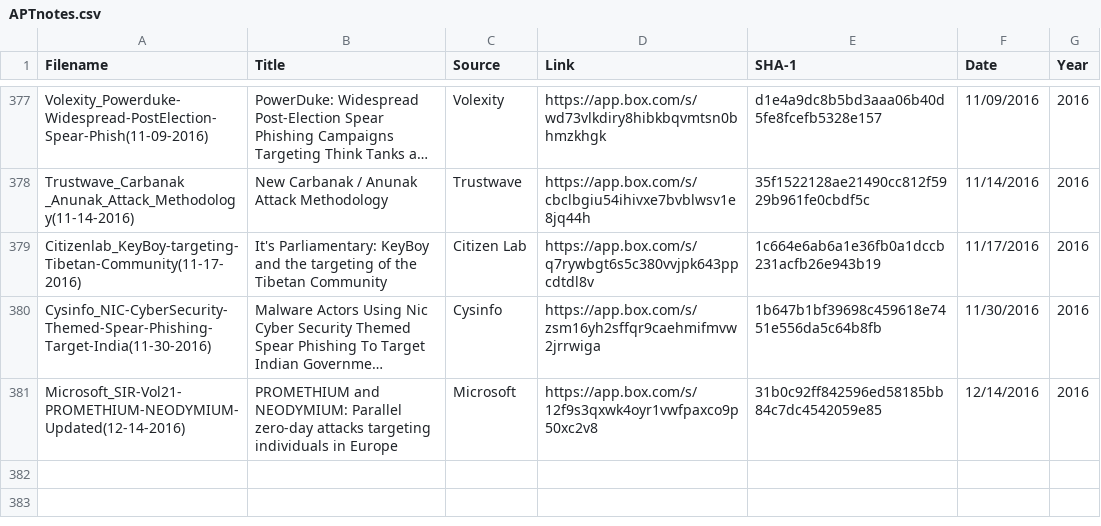
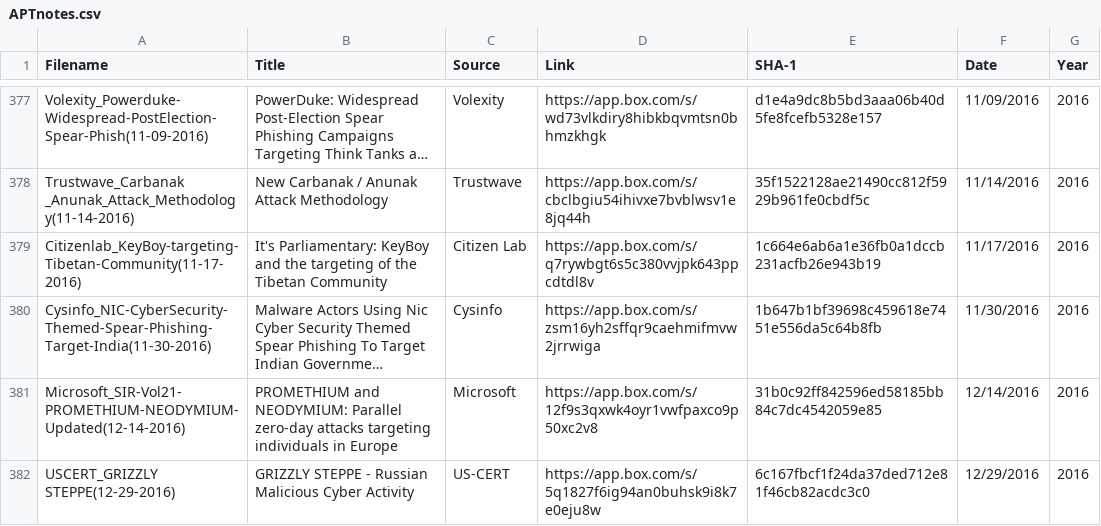
Before and after one commit to aptnotes/data, a CSV file: APTnotes.csv, drawn as a sheet; only a part is shown, gaps mark what is left out; long unchanged cells end in …; the diff names each change by its address in the sheet, - before the commit and + after, or states it on an @@ line.

Commit message:
Add US-CERT NCCIC's report on GRIZZLY STEPPE (Fix #76)

```diff
--- a/APTnotes.csv
+++ b/APTnotes.csv
+row 382: USCERT_GRIZZLY STEPPE(12-29-2016) | GRIZZLY STEPPE - Russian Malicious Cyber Activity | US-CERT | https://app.box.com/s/5q1827f6ig94an0buhsk9i8k7e0eju8w | 6c167fbcf1f24da37ded712e81f46cb82acdc3c0 | 12/29/2016 | 2016
```
Also changed, not shown: 1 other file.
